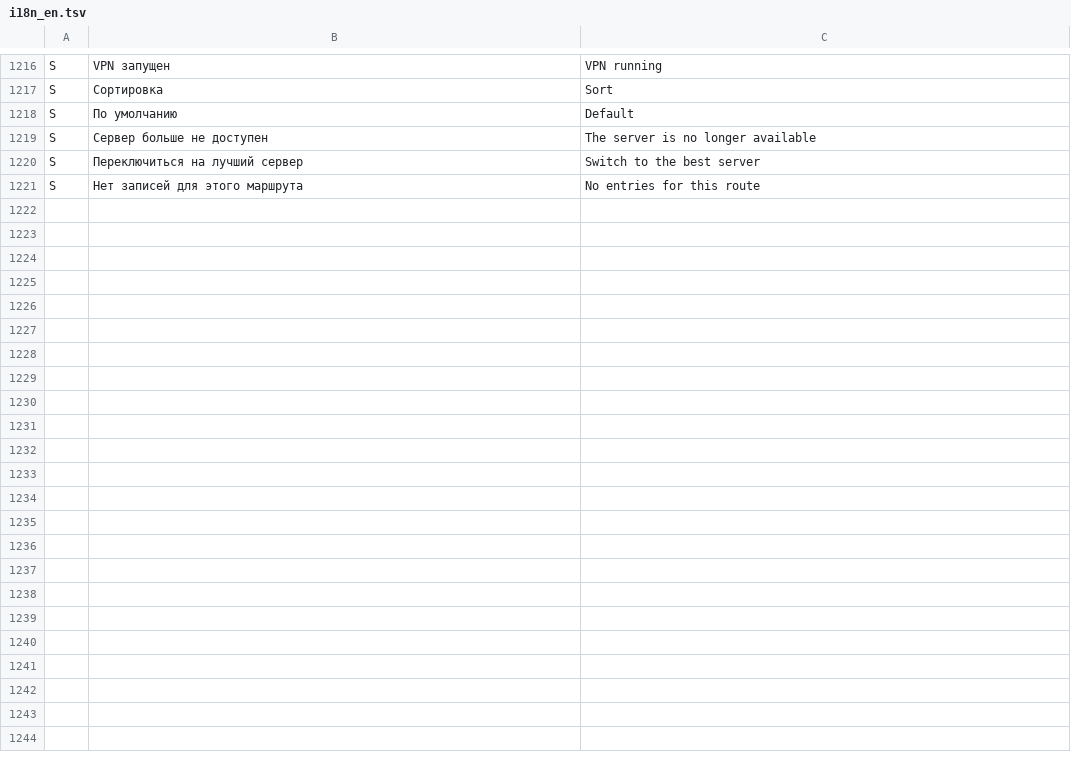
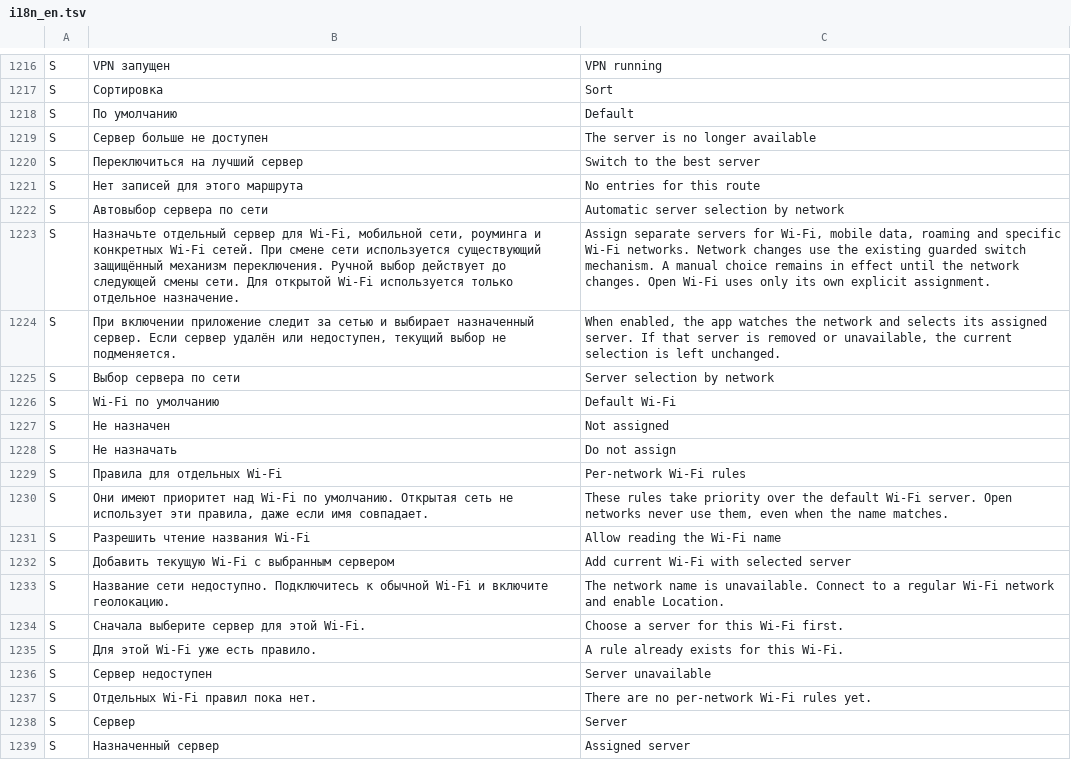
Before and after one commit to lolokeksu09/Vitrum, a TSV file: app/src/main/res/raw/i18n_en.tsv, drawn as a sheet; only a part is shown, gaps mark what is left out.

Commit message:
i18n: translate network server policy settings

```diff
--- a/app/src/main/res/raw/i18n_en.tsv
+++ b/app/src/main/res/raw/i18n_en.tsv
@@ -1221 +1221,19 @@ S	Переключиться на лучший сервер	Switch to the best s
 S	Нет записей для этого маршрута	No entries for this route
+S	Автовыбор сервера по сети	Automatic server selection by network
+S	Назначьте отдельный сервер для Wi-Fi, мобильной сети, роуминга и конкретных Wi-Fi сетей. При смене сети используется существующий защищённый механизм переключения. Ручной выбор действует до следующей смены сети. Для открытой Wi-Fi используется только отдельное назначение.	Assign separate servers for Wi-Fi, mobile data, roaming and specific Wi-Fi networks. Network changes use the existing guarded switch mechanism. A manual choice remains in effect until the network changes. Open Wi-Fi uses only its own explicit assignment.
+S	При включении приложение следит за сетью и выбирает назначенный сервер. Если сервер удалён или недоступен, текущий выбор не подменяется.	When enabled, the app watches the network and selects its assigned server. If that server is removed or unavailable, the current selection is left unchanged.
+S	Выбор сервера по сети	Server selection by network
+S	Wi-Fi по умолчанию	Default Wi-Fi
+S	Не назначен	Not assigned
+S	Не назначать	Do not assign
+S	Правила для отдельных Wi-Fi	Per-network Wi-Fi rules
+S	Они имеют приоритет над Wi-Fi по умолчанию. Открытая сеть не использует эти правила, даже если имя совпадает.	These rules take priority over the default Wi-Fi server. Open networks never use them, even when the name matches.
+S	Разрешить чтение названия Wi-Fi	Allow reading the Wi-Fi name
+S	Добавить текущую Wi-Fi с выбранным сервером	Add current Wi-Fi with selected server
+S	Название сети недоступно. Подключитесь к обычной Wi-Fi и включите геолокацию.	The network name is unavailable. Connect to a regular Wi-Fi network and enable Location.
+S	Сначала выберите сервер для этой Wi-Fi.	Choose a server for this Wi-Fi first.
+S	Для этой Wi-Fi уже есть правило.	A rule already exists for this Wi-Fi.
+S	Сервер недоступен	Server unavailable
+S	Отдельных Wi-Fi правил пока нет.	There are no per-network Wi-Fi rules yet.
+S	Сервер	Server
+S	Назначенный сервер	Assigned server
```
